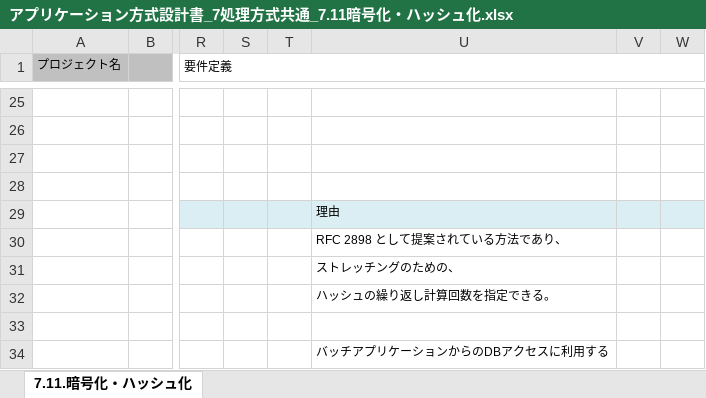
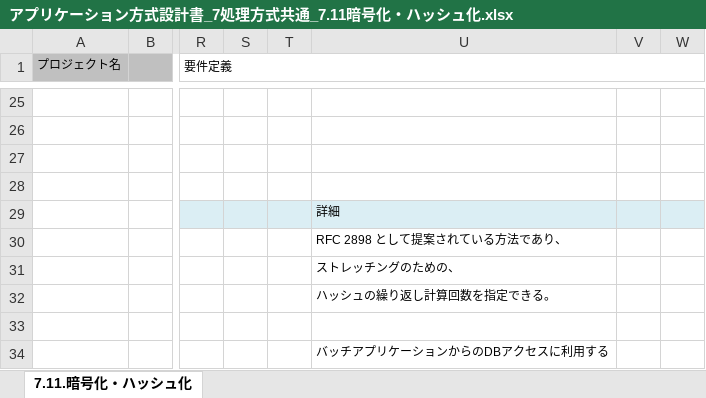
Before and after one commit to Fintan-contents/application-architecture-sample, an Excel workbook: nablarch_sample/アプリケーション方式設計書_7処理方式共通_7.11暗号化・ハッシュ化.xlsx, sheet 7.11.暗号化・ハッシュ化, drawn as a sheet; only a part is shown, gaps mark what is left out; values as stored, in another font and other column widths than the file's, no borders; the diff names each change by its address in the sheet, - before the commit and + after, or states it on an @@ line.

Commit message:
理由->詳細

```diff
--- a/nablarch_sample/アプリケーション方式設計書_7処理方式共通_7.11暗号化・ハッシュ化.xlsx (sheet 7.11.暗号化・ハッシュ化)
+++ b/nablarch_sample/アプリケーション方式設計書_7処理方式共通_7.11暗号化・ハッシュ化.xlsx (sheet 7.11.暗号化・ハッシュ化)
-U29: 理由
+U29: 詳細
```
